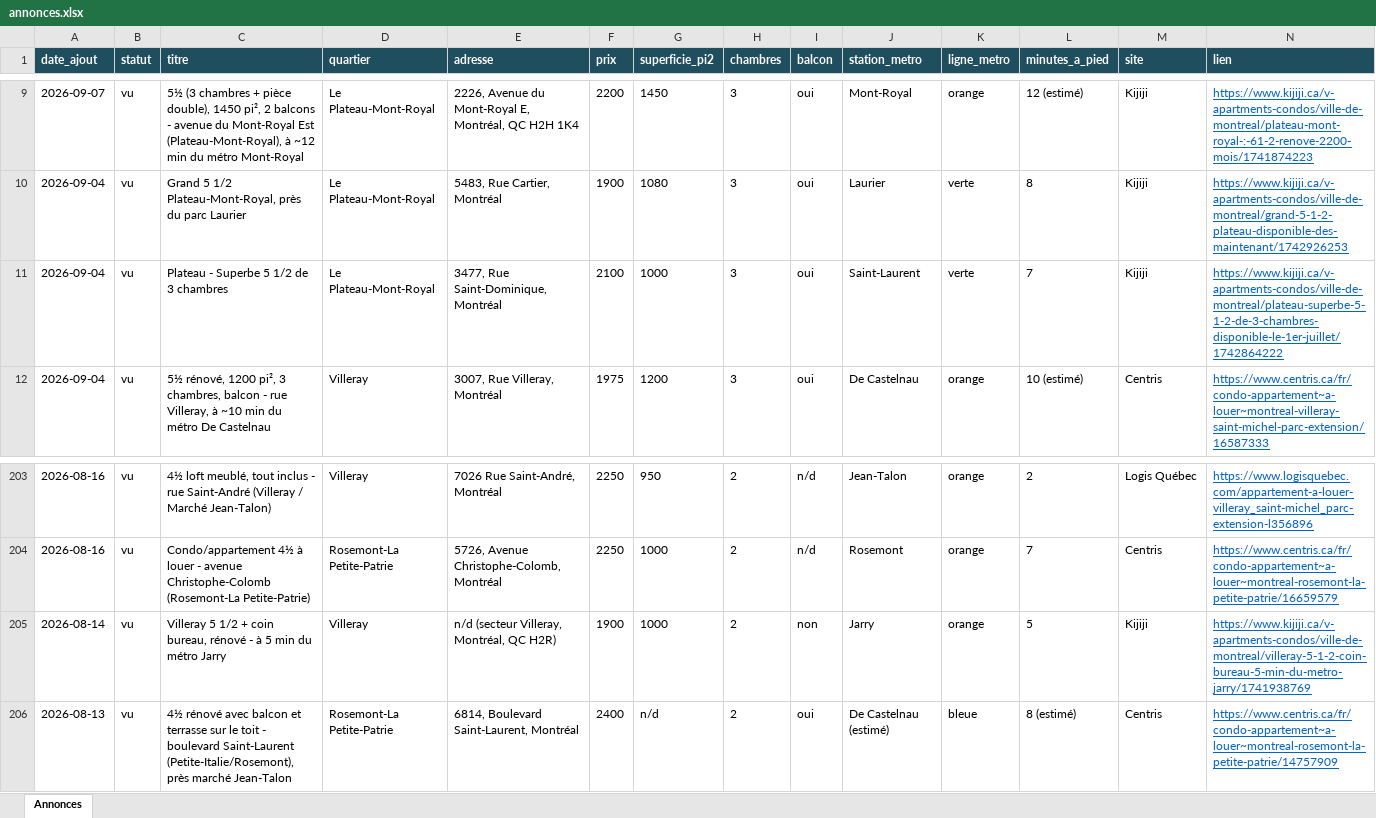
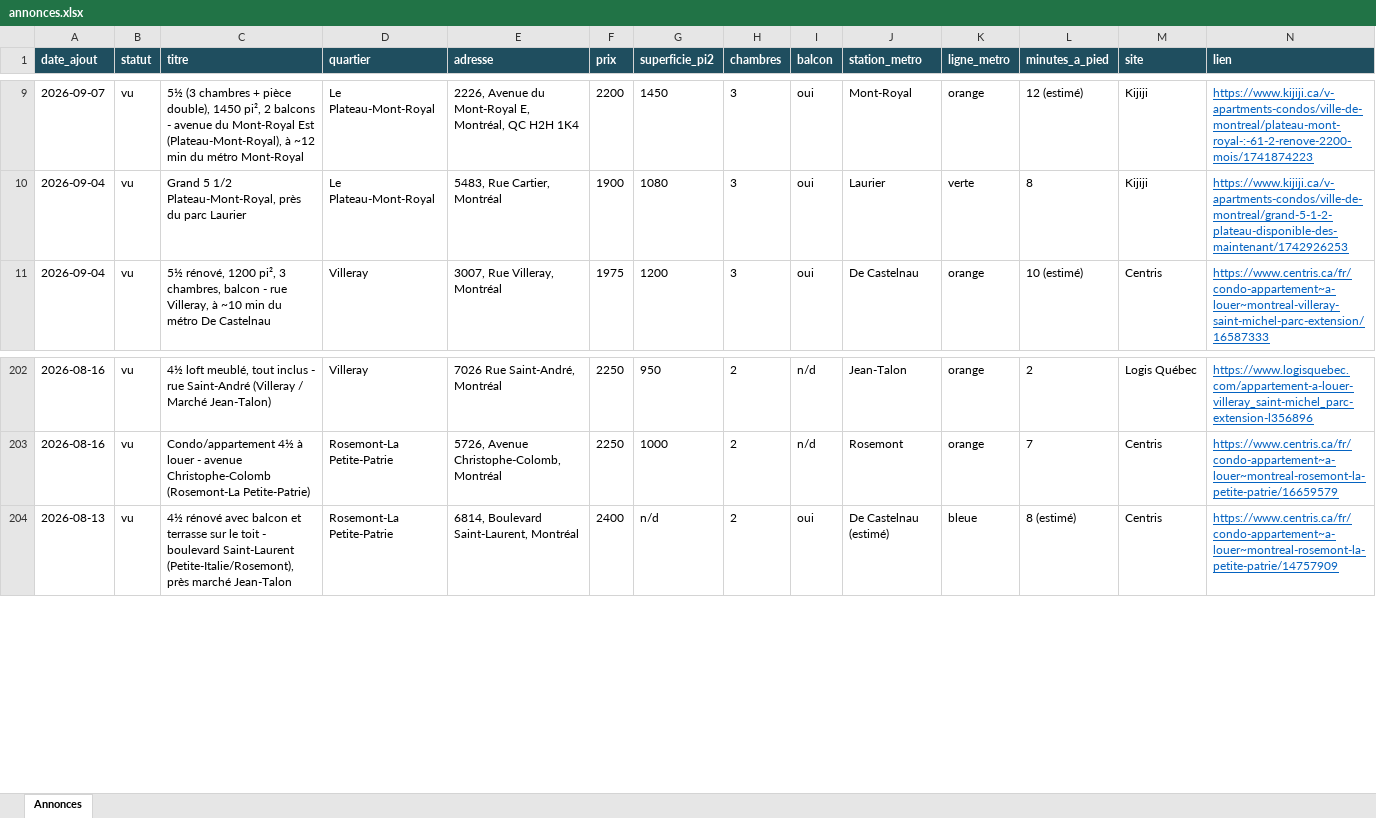
Before and after one commit to fclmnt/home-search, an Excel workbook: annonces.xlsx, sheet Annonces, drawn as a sheet; only a part is shown, gaps mark what is left out; values as stored, in another font and other column widths than the file's, no borders; rows hold the shown columns only; the diff names each change by its address in the sheet, - before the commit and + after, or states it on an @@ line.

Commit message:
Mise à jour des annonces — 2026-09-17 08:01

```diff
--- a/annonces.xlsx (sheet Annonces)
+++ b/annonces.xlsx (sheet Annonces)
-row 11: 2026-09-04 | vu | Plateau - Superbe 5 1/2 de 3 chambres | Le Plateau-Mont-Royal | 3477, Rue Saint-Dominique, Montréal | 2100 | 1000 | 3 | oui | Saint-Laurent | verte | 7 | Kijiji | https://www.kijiji.ca/v-apartments-condos/ville-de-montreal/plateau-superbe-5-1-2-de-3-chambres-disponible-le-1er-juillet/1742864222
-row 205: 2026-08-14 | vu | Villeray 5 1/2 + coin bureau, rénové - à 5 min du métro Jarry | Villeray | n/d (secteur Villeray, Montréal, QC H2R) | 1900 | 1000 | 2 | non | Jarry | orange | 5 | Kijiji | https://www.kijiji.ca/v-apartments-condos/ville-de-montreal/villeray-5-1-2-coin-bureau-5-min-du-metro-jarry/1741938769
```
Also changed, not shown: 2 other files.
